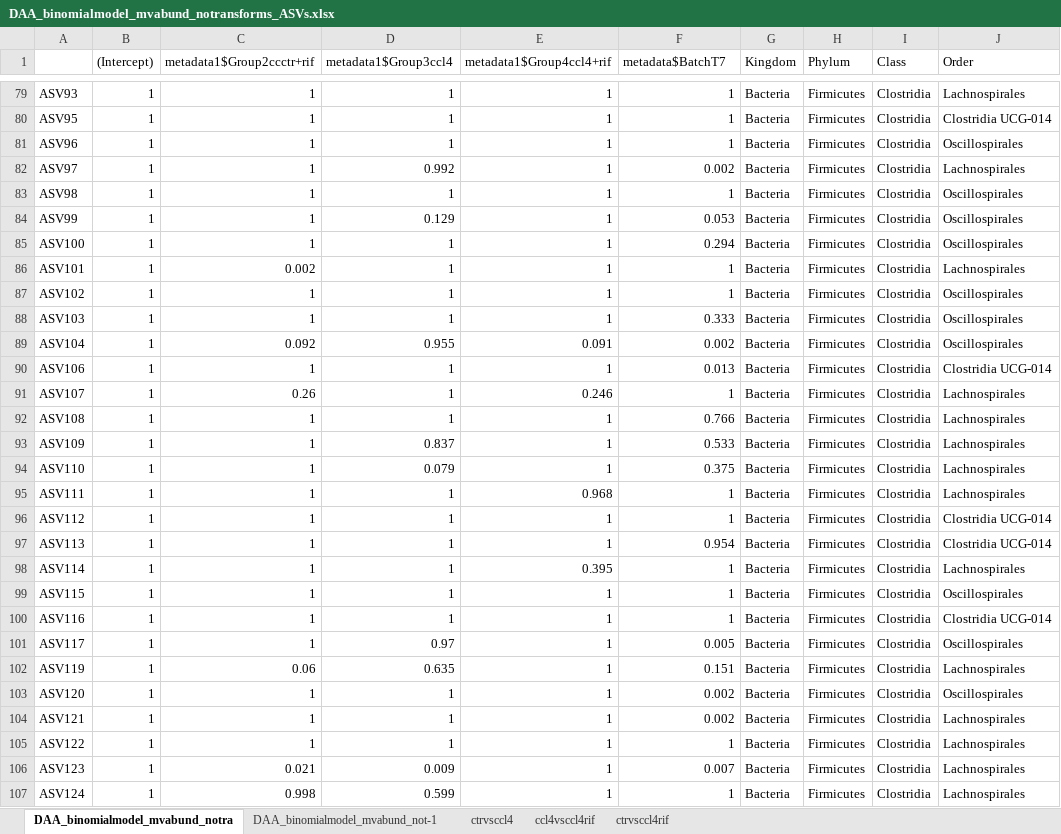
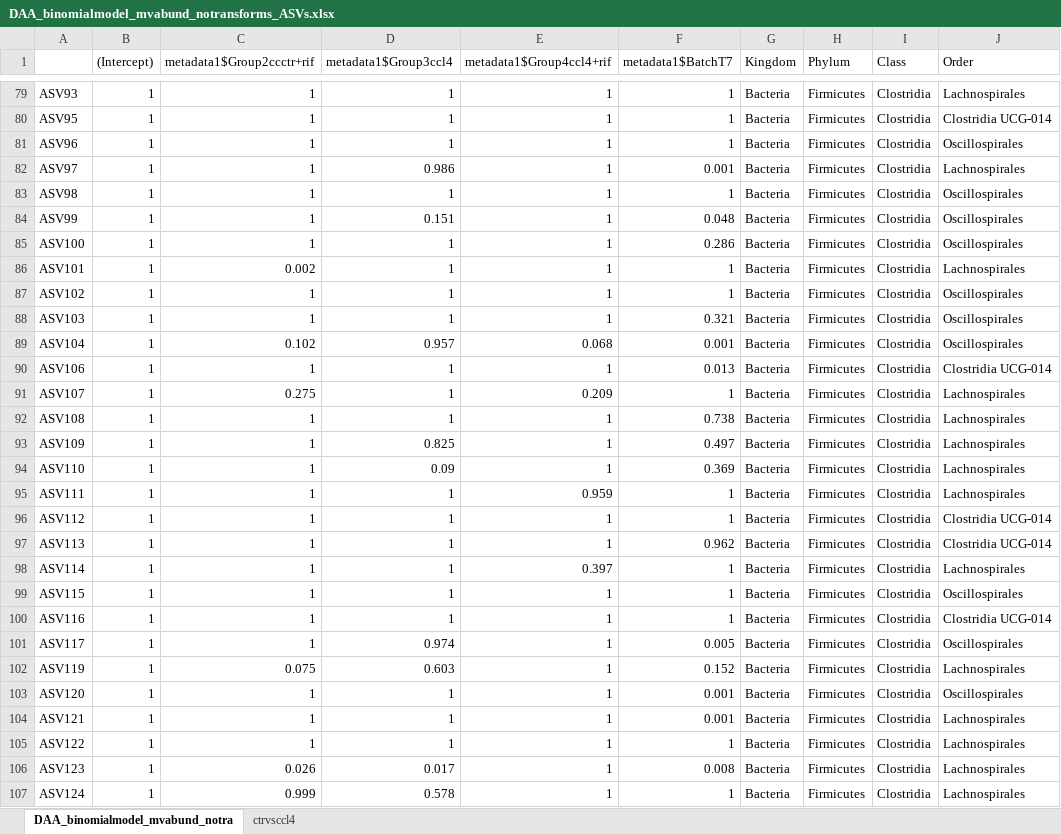
Before and after one commit to lolapsgp/Rats_HE_CCL4model, an Excel workbook: output/Tables/Dif_abundance_with_ps/mvabund/DAA_binomialmodel_mvabund_notransforms_ASVs.xlsx, sheet DAA_binomialmodel_mvabund_notra, drawn as a sheet; only a part is shown, gaps mark what is left out; values as stored, in another font and other column widths than the file's, no borders; the diff covers the shown part only; the diff names each change by its address in the sheet, - before the commit and + after, or states it on an @@ line.

```diff
--- a/output/Tables/Dif_abundance_with_ps/mvabund/DAA_binomialmodel_mvabund_notransforms_ASVs.xlsx (sheet DAA_binomialmodel_mvabund_notra)
+++ b/output/Tables/Dif_abundance_with_ps/mvabund/DAA_binomialmodel_mvabund_notransforms_ASVs.xlsx (sheet DAA_binomialmodel_mvabund_notra)
-sheet tab: DAA_binomialmodel_mvabund_not-1
-sheet tab: ccl4vsccl4rif
-sheet tab: ctrvsccl4rif
-F1: metadata$BatchT7
+F1: metadata1$BatchT7
-D82 (metadata1$Group3ccl4): 0.992
+D82 (metadata1$Group3ccl4): 0.986
-F82 (metadata1$BatchT7): 0.002
+F82 (metadata1$BatchT7): 0.001
-D84 (metadata1$Group3ccl4): 0.129
+D84 (metadata1$Group3ccl4): 0.151
-F84 (metadata1$BatchT7): 0.053
+F84 (metadata1$BatchT7): 0.048
-F85 (metadata1$BatchT7): 0.294
+F85 (metadata1$BatchT7): 0.286
-F88 (metadata1$BatchT7): 0.333
+F88 (metadata1$BatchT7): 0.321
-C89 (metadata1$Group2ccctr+rif): 0.092
+C89 (metadata1$Group2ccctr+rif): 0.102
-D89 (metadata1$Group3ccl4): 0.955
+D89 (metadata1$Group3ccl4): 0.957
-E89 (metadata1$Group4ccl4+rif): 0.091
+E89 (metadata1$Group4ccl4+rif): 0.068
-F89 (metadata1$BatchT7): 0.002
+F89 (metadata1$BatchT7): 0.001
-C91 (metadata1$Group2ccctr+rif): 0.26
+C91 (metadata1$Group2ccctr+rif): 0.275
-E91 (metadata1$Group4ccl4+rif): 0.246
+E91 (metadata1$Group4ccl4+rif): 0.209
-F92 (metadata1$BatchT7): 0.766
+F92 (metadata1$BatchT7): 0.738
-D93 (metadata1$Group3ccl4): 0.837
+D93 (metadata1$Group3ccl4): 0.825
-F93 (metadata1$BatchT7): 0.533
+F93 (metadata1$BatchT7): 0.497
-D94 (metadata1$Group3ccl4): 0.079
+D94 (metadata1$Group3ccl4): 0.09
-F94 (metadata1$BatchT7): 0.375
+F94 (metadata1$BatchT7): 0.369
-E95 (metadata1$Group4ccl4+rif): 0.968
+E95 (metadata1$Group4ccl4+rif): 0.959
-F97 (metadata1$BatchT7): 0.954
+F97 (metadata1$BatchT7): 0.962
-E98 (metadata1$Group4ccl4+rif): 0.395
+E98 (metadata1$Group4ccl4+rif): 0.397
-D101 (metadata1$Group3ccl4): 0.97
+D101 (metadata1$Group3ccl4): 0.974
-C102 (metadata1$Group2ccctr+rif): 0.06
+C102 (metadata1$Group2ccctr+rif): 0.075
-D102 (metadata1$Group3ccl4): 0.635
+D102 (metadata1$Group3ccl4): 0.603
-F102 (metadata1$BatchT7): 0.151
+F102 (metadata1$BatchT7): 0.152
-F103:F104 (metadata1$BatchT7): 0.002
+F103:F104 (metadata1$BatchT7): 0.001
-C106 (metadata1$Group2ccctr+rif): 0.021
+C106 (metadata1$Group2ccctr+rif): 0.026
-D106 (metadata1$Group3ccl4): 0.009
+D106 (metadata1$Group3ccl4): 0.017
-F106 (metadata1$BatchT7): 0.007
+F106 (metadata1$BatchT7): 0.008
-C107 (metadata1$Group2ccctr+rif): 0.998
+C107 (metadata1$Group2ccctr+rif): 0.999
-D107 (metadata1$Group3ccl4): 0.599
+D107 (metadata1$Group3ccl4): 0.578
```
Also changed, not shown: 263 edited cells elsewhere in this sheet, sheet ctrvsccl4, 26 other files.
